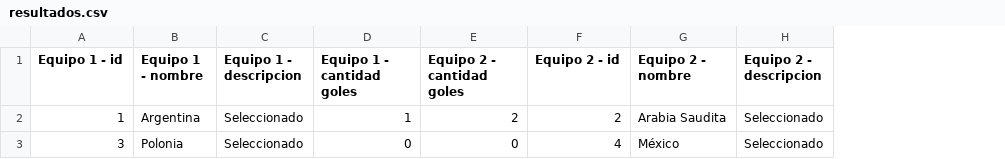
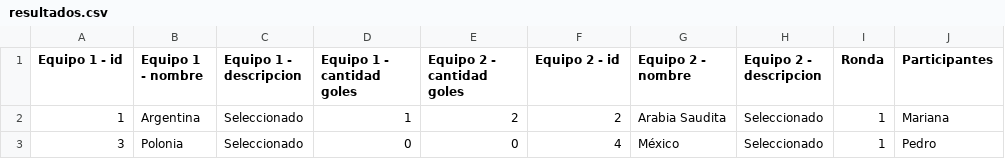
Before and after one commit to Gaston-Tisera99/trabajoPractico, a CSV file: resultados.csv, drawn as a sheet; the diff names each change by its address in the sheet, - before the commit and + after, or states it on an @@ line.

```diff
--- a/resultados.csv
+++ b/resultados.csv
+column I (Ronda), rows 2-3: 1 | 1
+column J (Participantes), rows 2-3: Mariana | Pedro
```
Also changed, not shown: 8 other files.
